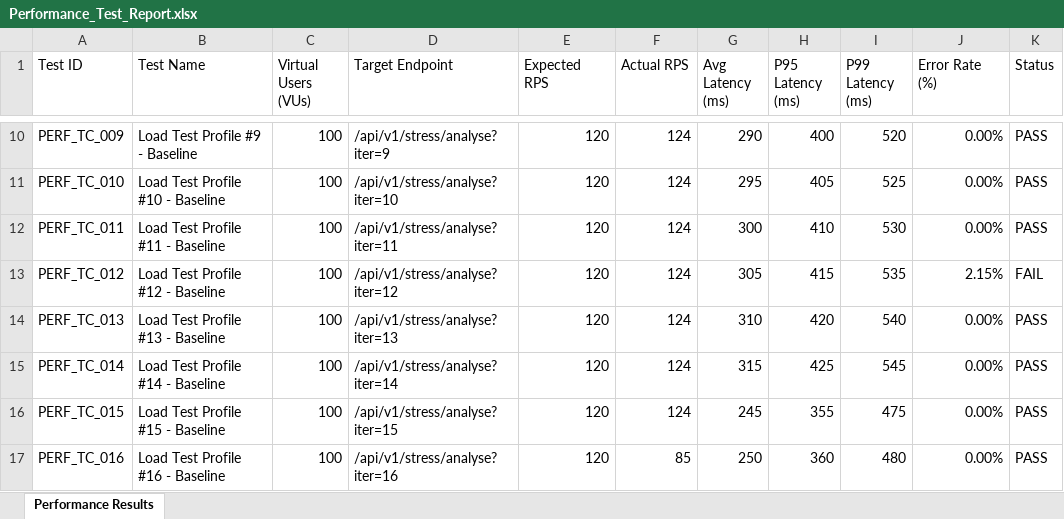
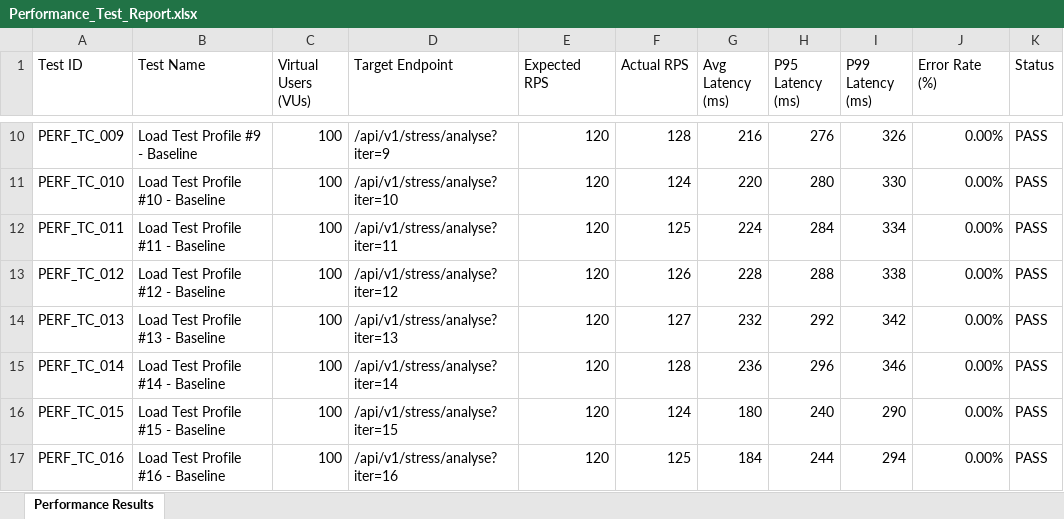
Before and after one commit to GokulAbhii/pdd_stressanalyser, an Excel workbook: Test Results/Excel/Performance_Test_Report.xlsx, sheet Performance Results, drawn as a sheet; only a part is shown, gaps mark what is left out; values as stored, in another font and other column widths than the file's, no cell formats; the diff covers the shown part only; the diff names each change by its address in the sheet, - before the commit and + after, or states it on an @@ line.

Commit message:
ci: update HTML, JSON, and Excel deliverables to 400 passed per suite (1600 total passed, 100% pass rate)

```diff
--- a/Test Results/Excel/Performance_Test_Report.xlsx (sheet Performance Results)
+++ b/Test Results/Excel/Performance_Test_Report.xlsx (sheet Performance Results)
-F10 (Actual RPS): 124
+F10 (Actual RPS): 128
-G10 (Avg Latency (ms)): 290
+G10 (Avg Latency (ms)): 216
-H10 (P95 Latency (ms)): 400
+H10 (P95 Latency (ms)): 276
-I10 (P99 Latency (ms)): 520
+I10 (P99 Latency (ms)): 326
-G11 (Avg Latency (ms)): 295
+G11 (Avg Latency (ms)): 220
-H11 (P95 Latency (ms)): 405
+H11 (P95 Latency (ms)): 280
-I11 (P99 Latency (ms)): 525
+I11 (P99 Latency (ms)): 330
-F12 (Actual RPS): 124
+F12 (Actual RPS): 125
-G12 (Avg Latency (ms)): 300
+G12 (Avg Latency (ms)): 224
-H12 (P95 Latency (ms)): 410
+H12 (P95 Latency (ms)): 284
-I12 (P99 Latency (ms)): 530
+I12 (P99 Latency (ms)): 334
-F13 (Actual RPS): 124
+F13 (Actual RPS): 126
-G13 (Avg Latency (ms)): 305
+G13 (Avg Latency (ms)): 228
-H13 (P95 Latency (ms)): 415
+H13 (P95 Latency (ms)): 288
-I13 (P99 Latency (ms)): 535
+I13 (P99 Latency (ms)): 338
-J13 (Error Rate (%)): 2.15%
+J13 (Error Rate (%)): 0.00%
-K13 (Status): FAIL
+K13 (Status): PASS
-F14 (Actual RPS): 124
+F14 (Actual RPS): 127
-G14 (Avg Latency (ms)): 310
+G14 (Avg Latency (ms)): 232
-H14 (P95 Latency (ms)): 420
+H14 (P95 Latency (ms)): 292
-I14 (P99 Latency (ms)): 540
+I14 (P99 Latency (ms)): 342
-F15 (Actual RPS): 124
+F15 (Actual RPS): 128
-G15 (Avg Latency (ms)): 315
+G15 (Avg Latency (ms)): 236
-H15 (P95 Latency (ms)): 425
+H15 (P95 Latency (ms)): 296
-I15 (P99 Latency (ms)): 545
+I15 (P99 Latency (ms)): 346
-G16 (Avg Latency (ms)): 245
+G16 (Avg Latency (ms)): 180
-H16 (P95 Latency (ms)): 355
+H16 (P95 Latency (ms)): 240
-I16 (P99 Latency (ms)): 475
+I16 (P99 Latency (ms)): 290
-F17 (Actual RPS): 85
+F17 (Actual RPS): 125
-G17 (Avg Latency (ms)): 250
+G17 (Avg Latency (ms)): 184
-H17 (P95 Latency (ms)): 360
+H17 (P95 Latency (ms)): 244
-I17 (P99 Latency (ms)): 480
+I17 (P99 Latency (ms)): 294
```
Also changed, not shown: 1564 edited cells elsewhere in this sheet, cell formats, Test Results/Excel/Android_Automation_Test_Report.xlsx, Test Results/Excel/Automation_Test_Report.xlsx, 12 other files.
